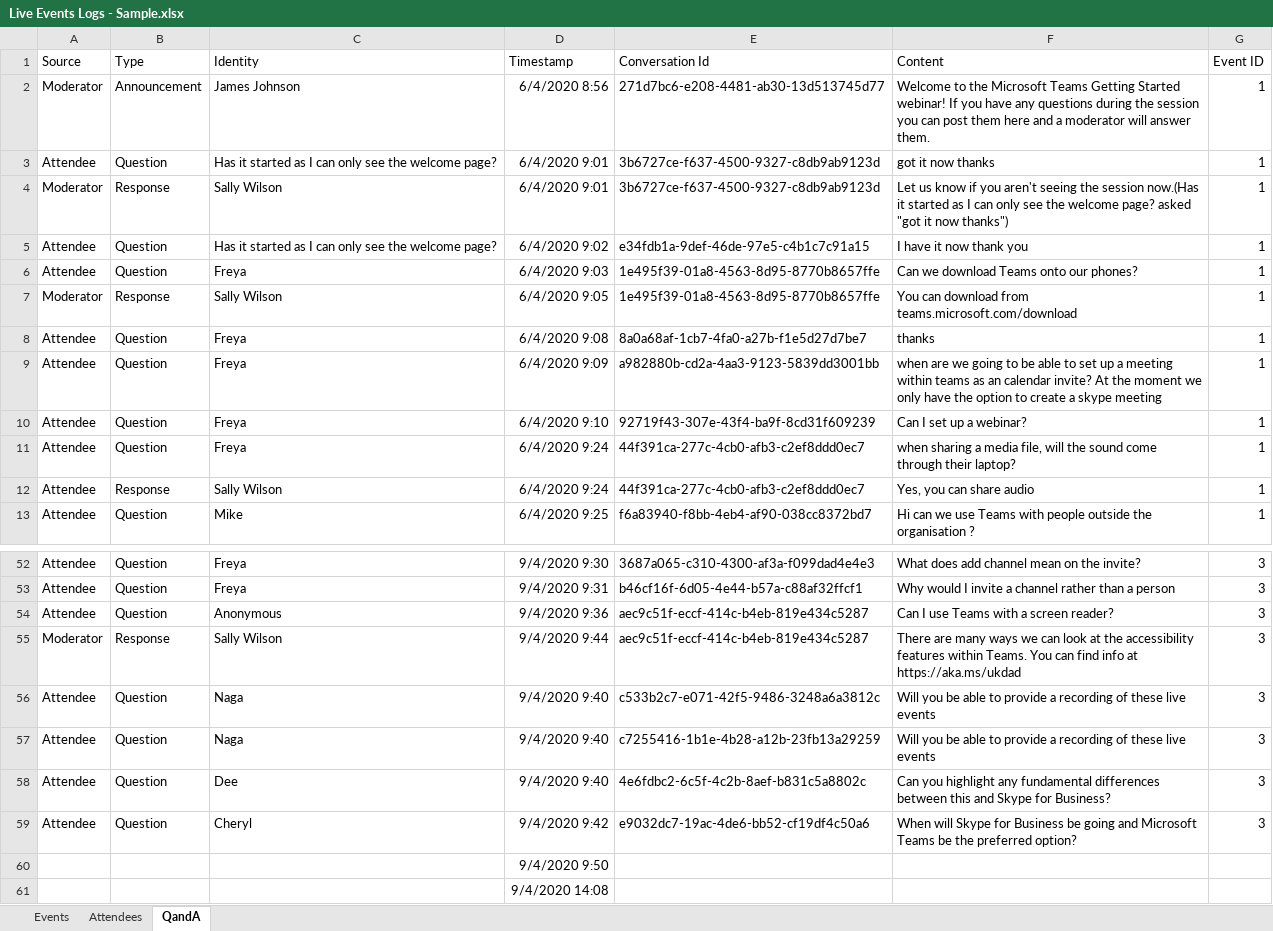
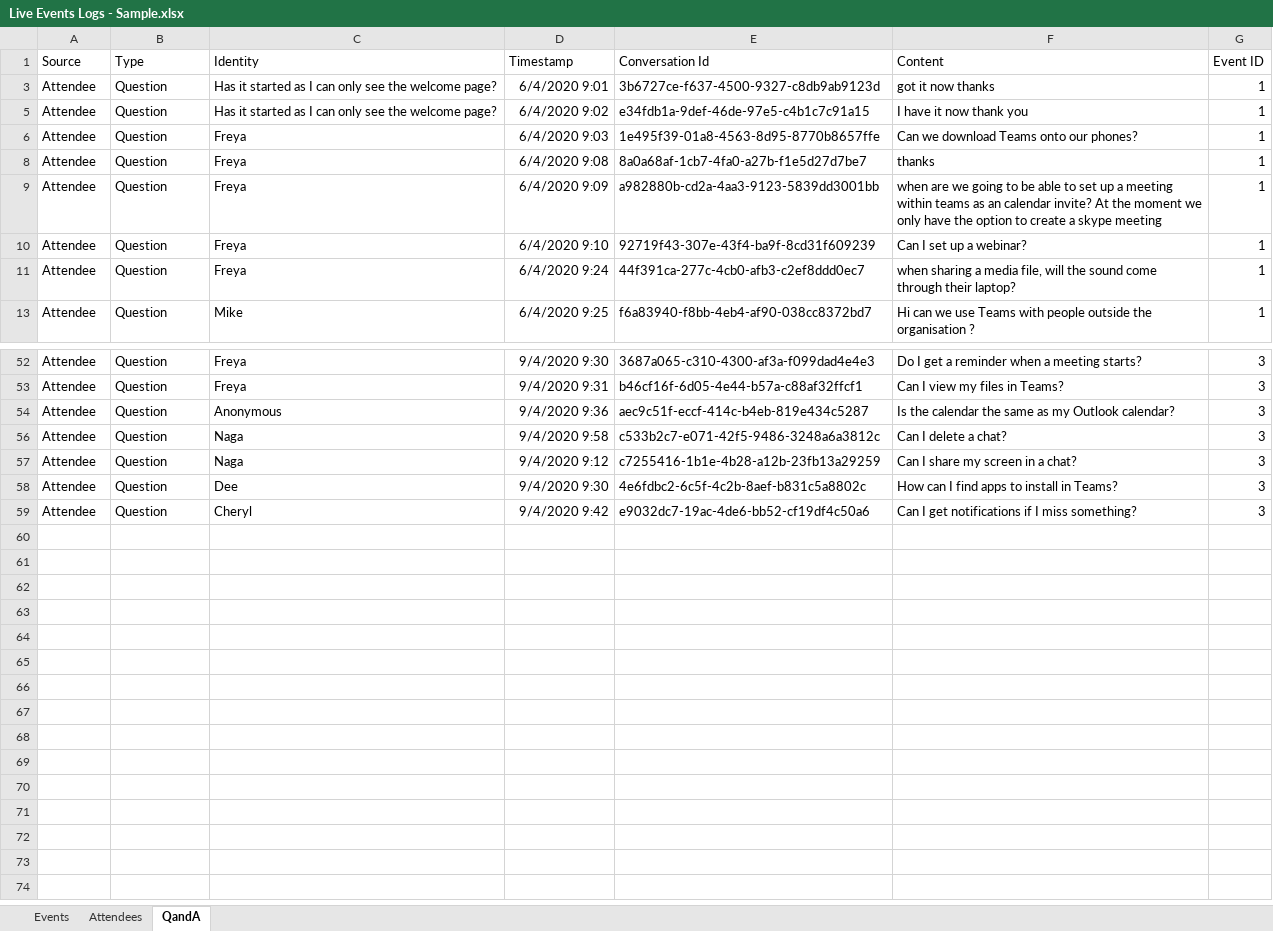
Before and after one commit to stuartridout/LiveEventsPBIX, an Excel workbook: Live Events Logs - Sample.xlsx, sheet QandA, drawn as a sheet; only a part is shown, gaps mark what is left out; values as stored, in another font and other column widths than the file's, no borders; table styles not drawn; the diff covers the shown part only; the diff names each change by its address in the sheet, - before the commit and + after, or states it on an @@ line.

```diff
--- a/Live Events Logs - Sample.xlsx (sheet QandA)
+++ b/Live Events Logs - Sample.xlsx (sheet QandA)
@@ row 2 hidden: Moderator | Announcement | James Johnson | 6/4/2020 8:56 | 271d7bc6-e208-4481-ab30-13d513745d77 | Welcome to the Microsoft Teams Getting Started webinar! If you have any questions during the session you can post them here and a moderator will answer them. | 1 @@
@@ row 4 hidden: Moderator | Response | Sally Wilson | 6/4/2020 9:01 | 3b6727ce-f637-4500-9327-c8db9ab9123d | Let us know if you aren't seeing the session now.(Has it started as I can only see the welcome page? asked "got it now thanks") | 1 @@
@@ row 7 hidden: Moderator | Response | Sally Wilson | 6/4/2020 9:05 | 1e495f39-01a8-4563-8d95-8770b8657ffe | You can download from teams.microsoft.com/download | 1 @@
@@ row 12 hidden: Attendee | Response | Sally Wilson | 6/4/2020 9:24 | 44f391ca-277c-4cb0-afb3-c2ef8ddd0ec7 | Yes, you can share audio | 1 @@
-F52 (Content): What does add channel mean on the invite?
+F52 (Content): Do I get a reminder when a meeting starts?
-F53 (Content): Why would I invite a channel rather than a person
+F53 (Content): Can I view my files in Teams?
-F54 (Content): Can I use Teams with a screen reader?
+F54 (Content): Is the calendar the same as my Outlook calendar?
@@ row 55 hidden: Moderator | Response | Sally Wilson | 9/4/2020 9:44 | aec9c51f-eccf-414c-b4eb-819e434c5287 | There are many ways we can look at the accessibility features within Teams. You can find info at https://aka.ms/ukdad | 3 @@
-D56 (Timestamp): 9/4/2020 9:40
+D56 (Timestamp): 9/4/2020 9:58
-F56 (Content): Will you be able to provide a recording of these live events
+F56 (Content): Can I delete a chat?
-D57 (Timestamp): 9/4/2020 9:40
+D57 (Timestamp): 9/4/2020 9:12
-F57 (Content): Will you be able to provide a recording of these live events
+F57 (Content): Can I share my screen in a chat?
-D58 (Timestamp): 9/4/2020 9:40
+D58 (Timestamp): 9/4/2020 9:30
-F58 (Content): Can you highlight any fundamental differences between this and Skype for Business?
+F58 (Content): How can I find apps to install in Teams?
-F59 (Content): When will Skype for Business be going and Microsoft Teams be the preferred option?
+F59 (Content): Can I get notifications if I miss something?
@@ row 60 hidden:  |  |  | 9/4/2020 9:50 @@
@@ row 61 hidden:  |  |  | 9/4/2020 14:08 @@
```
Also changed, not shown: 7 hidden or unhidden rows and 27 edited cells elsewhere in this sheet, sheet Attendees, sheet Events, 1 other file.
